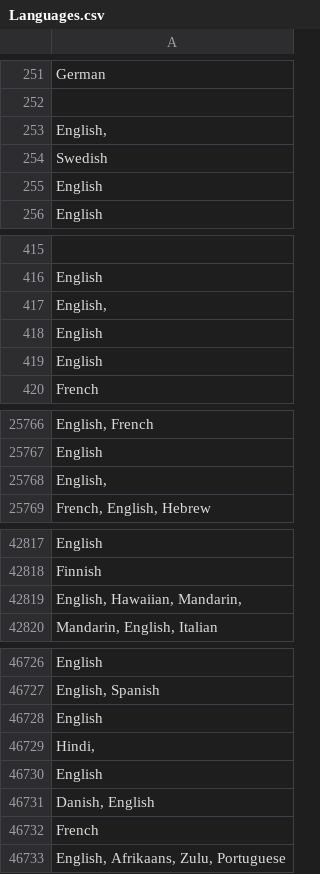
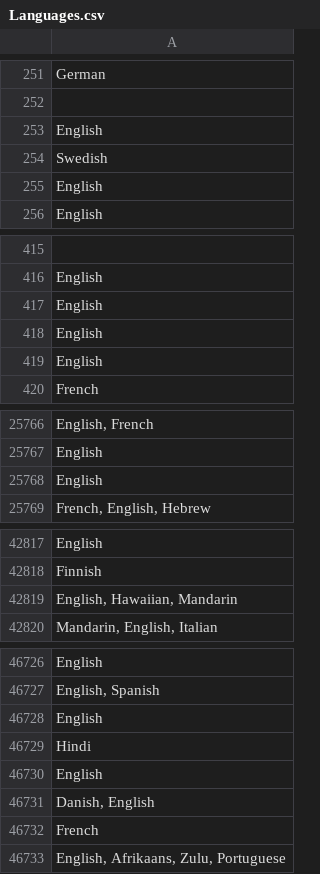
Before and after one commit to JonathanMSifleet/CritickerOverhaul, a CSV file: migrateData/datasets/ToMigrate/Languages.csv, drawn as a sheet; only a part is shown, gaps mark what is left out; the diff covers the shown part only; the diff names each change by its address in the sheet, - before the commit and + after, or states it on an @@ line.

```diff
--- a/migrateData/datasets/ToMigrate/Languages.csv
+++ b/migrateData/datasets/ToMigrate/Languages.csv
-A253: English,
+A253: English
-A417: English,
+A417: English
-A25768: English,
+A25768: English
-A42819: English, Hawaiian, Mandarin,
+A42819: English, Hawaiian, Mandarin
-A46729: Hindi,
+A46729: Hindi
```
Also changed, not shown: 2 edited cells elsewhere in this file, 1 other file.
